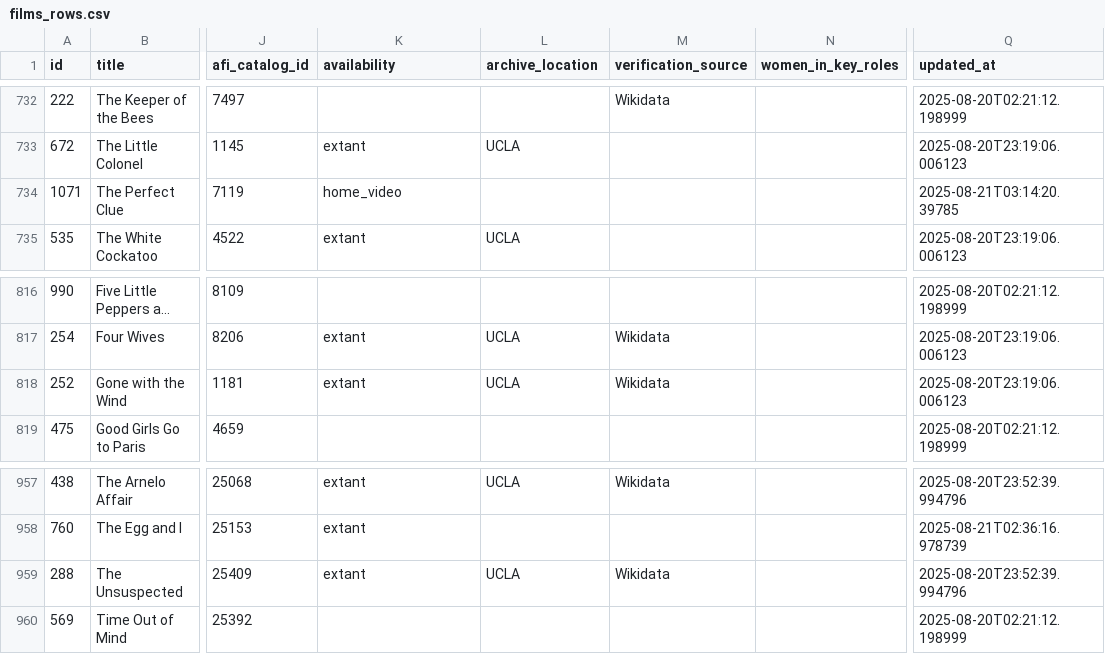
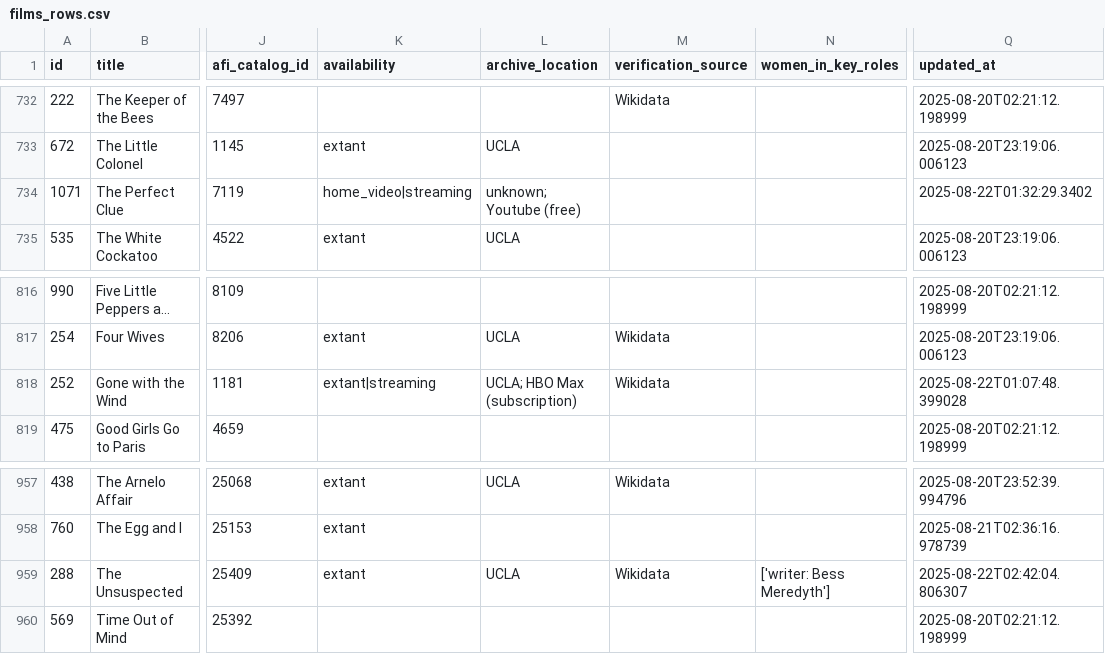
Before and after one commit to nonmodernist/her-hollywood-story, a CSV file: _backend/source-data/current/films_rows.csv, drawn as a sheet; only a part is shown, gaps mark what is left out; long unchanged cells end in …; the diff names each change by its address in the sheet, - before the commit and + after, or states it on an @@ line.

```diff
--- a/_backend/source-data/current/films_rows.csv
+++ b/_backend/source-data/current/films_rows.csv
-K734 (availability): home_video
+K734 (availability): home_video|streaming
-L734 (archive_location): (empty)
+L734 (archive_location): unknown; Youtube (free)
-Q734 (updated_at): 2025-08-21T03:14:20.39785
+Q734 (updated_at): 2025-08-22T01:32:29.3402
-K818 (availability): extant
+K818 (availability): extant|streaming
-L818 (archive_location): UCLA
+L818 (archive_location): UCLA; HBO Max (subscription)
-Q818 (updated_at): 2025-08-20T23:19:06.006123
+Q818 (updated_at): 2025-08-22T01:07:48.399028
-N959 (women_in_key_roles): (empty)
+N959 (women_in_key_roles): ['writer: Bess Meredyth']
-Q959 (updated_at): 2025-08-20T23:52:39.994796
+Q959 (updated_at): 2025-08-22T02:42:04.806307
```
Also changed, not shown: _backend/source-data/current/authors_rows.csv, 19 other files.
